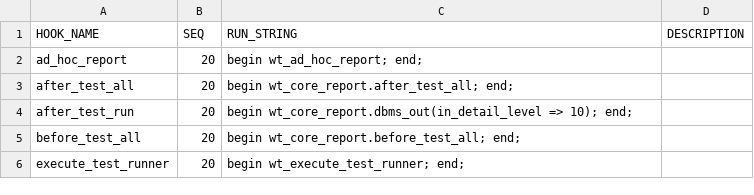
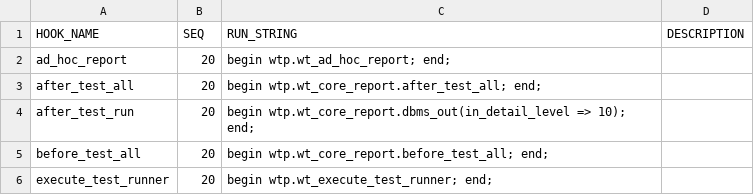
Before and after one commit to wtPLSQL/wtPLSQL, a CSV file: wtpsrc/WTP/HOOKS.csv, drawn as a sheet.

```diff
--- a/wtpsrc/WTP/HOOKS.csv
+++ b/wtpsrc/WTP/HOOKS.csv
@@ -1,6 +1,6 @@
 "HOOK_NAME","SEQ","RUN_STRING","DESCRIPTION"
-"ad_hoc_report",20,"begin wt_ad_hoc_report; end;",
-"after_test_all",20,"begin wt_core_report.after_test_all; end;",
-"after_test_run",20,"begin wt_core_report.dbms_out(in_detail_level => 10); end;",
-"before_test_all",20,"begin wt_core_report.before_test_all; end;",
-"execute_test_runner",20,"begin wt_execute_test_runner; end;",
+"ad_hoc_report",20,"begin wtp.wt_ad_hoc_report; end;",
+"after_test_all",20,"begin wtp.wt_core_report.after_test_all; end;",
+"after_test_run",20,"begin wtp.wt_core_report.dbms_out(in_detail_level => 10); end;",
+"before_test_all",20,"begin wtp.wt_core_report.before_test_all; end;",
+"execute_test_runner",20,"begin wtp.wt_execute_test_runner; end;",
```
Also changed, not shown: 27 other files.
